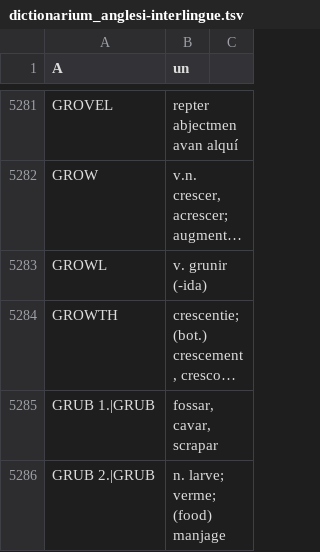
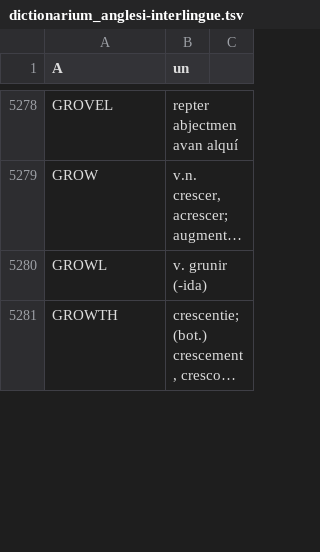
Before and after one commit to ne-alinome/english-interlingue-dictionary, a TSV file: src/dictionarium_anglesi-interlingue.tsv, drawn as a sheet; only a part is shown, gaps mark what is left out; long unchanged cells end in …; removed rows and columns are numbered as before the commit, all else as after; the diff covers the shown part only; the diff names each change by its address in the sheet, - before the commit and + after, or states it on an @@ line.

```diff
--- a/src/dictionarium_anglesi-interlingue.tsv
+++ b/src/dictionarium_anglesi-interlingue.tsv
-row 5285: GRUB 1.|GRUB | fossar, cavar, scrapar
-row 5286: GRUB 2.|GRUB | n. larve; verme; (food) manjage
```
Also changed, not shown: 16 added rows, 52 removed rows and 2 edited cells elsewhere in this file.
